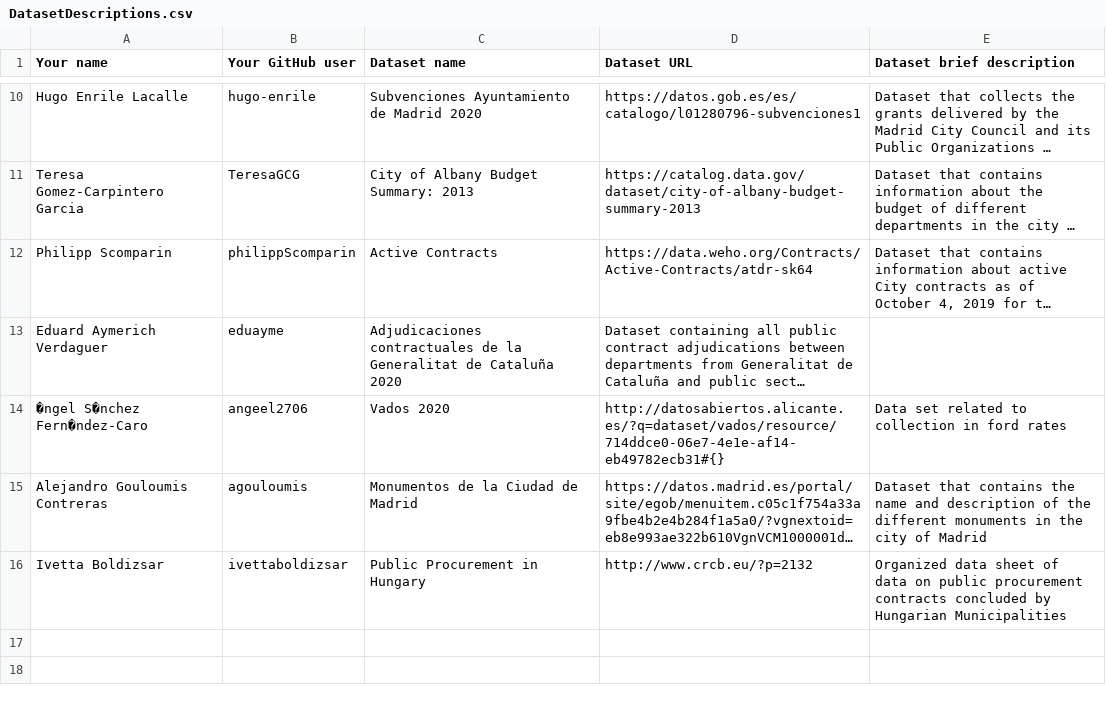
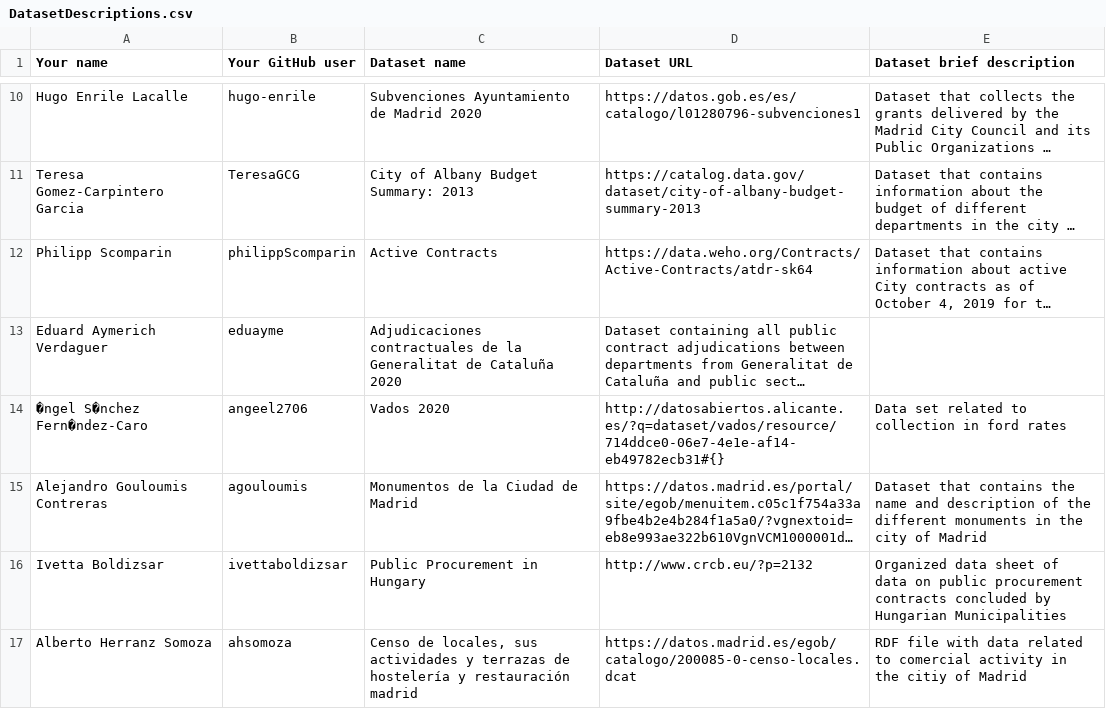
Before and after one commit to FacultadInformatica-LinkedData/Curso2020-2021-ODKG, a CSV file: Assignment1/DatasetDescriptions.csv, drawn as a sheet; only a part is shown, gaps mark what is left out; long unchanged cells end in …; the diff names each change by its address in the sheet, - before the commit and + after, or states it on an @@ line.

Commit message:
Update DatasetDescriptions.csv

```diff
--- a/Assignment1/DatasetDescriptions.csv
+++ b/Assignment1/DatasetDescriptions.csv
+row 17: Alberto Herranz Somoza | ahsomoza | Censo de locales, sus actividades y terrazas de hostelería y restauración madrid | https://datos.madrid.es/egob/catalogo/200085-0-censo-locales.dcat | RDF file with data related to comercial activity in the citiy of Madrid
```
